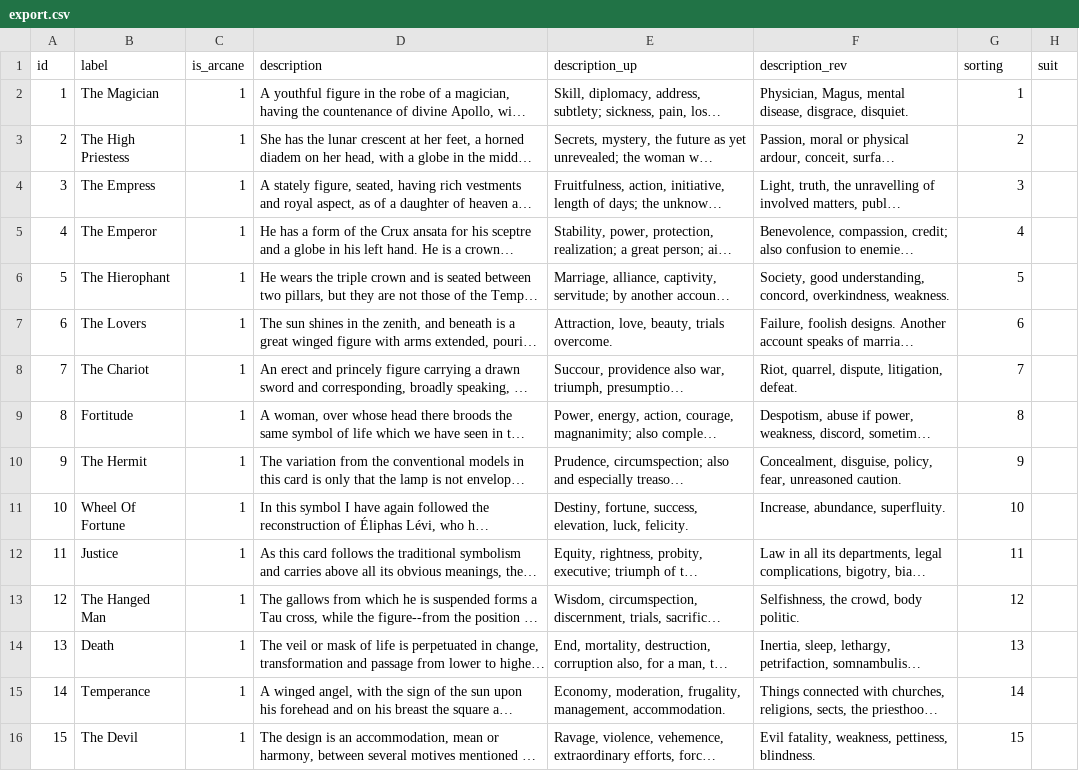
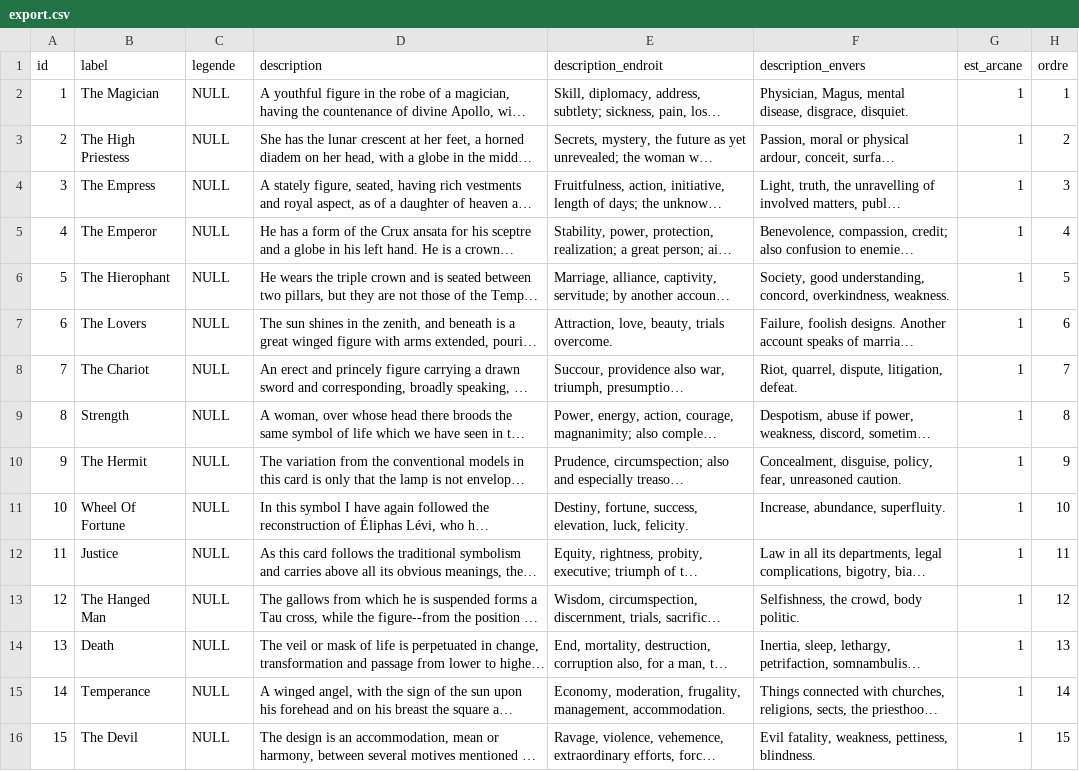
Before and after one commit to sheoak/tarot-deck, a CSV file: export.csv, drawn as a sheet; only a part is shown; long unchanged cells end in …; the diff covers the shown part only; the diff names each change by its address in the sheet, - before the commit and + after, or states it on an @@ line.

Commit message:
Fix order and invalid names

```diff
--- a/export.csv
+++ b/export.csv
-C1: is_arcane
+C1: legende
-E1: description_up
+E1: description_endroit
-F1: description_rev
+F1: description_envers
-G1: sorting
+G1: est_arcane
-H1: suit
+H1: ordre
-C2:C16 (legende): 1
+C2:C16 (legende): NULL
-H2 (ordre): (empty)
+H2 (ordre): 1
-G3 (est_arcane): 2
+G3 (est_arcane): 1
-H3 (ordre): (empty)
+H3 (ordre): 2
-G4 (est_arcane): 3
+G4 (est_arcane): 1
-H4 (ordre): (empty)
+H4 (ordre): 3
-G5 (est_arcane): 4
+G5 (est_arcane): 1
-H5 (ordre): (empty)
+H5 (ordre): 4
-G6 (est_arcane): 5
+G6 (est_arcane): 1
-H6 (ordre): (empty)
+H6 (ordre): 5
-G7 (est_arcane): 6
+G7 (est_arcane): 1
-H7 (ordre): (empty)
+H7 (ordre): 6
-G8 (est_arcane): 7
+G8 (est_arcane): 1
-H8 (ordre): (empty)
+H8 (ordre): 7
-B9 (label): Fortitude
+B9 (label): Strength
-G9 (est_arcane): 8
+G9 (est_arcane): 1
-H9 (ordre): (empty)
+H9 (ordre): 8
-G10 (est_arcane): 9
+G10 (est_arcane): 1
-H10 (ordre): (empty)
+H10 (ordre): 9
-G11 (est_arcane): 10
+G11 (est_arcane): 1
-H11 (ordre): (empty)
+H11 (ordre): 10
-G12 (est_arcane): 11
+G12 (est_arcane): 1
-H12 (ordre): (empty)
+H12 (ordre): 11
-G13 (est_arcane): 12
+G13 (est_arcane): 1
-H13 (ordre): (empty)
+H13 (ordre): 12
-G14 (est_arcane): 13
+G14 (est_arcane): 1
-H14 (ordre): (empty)
+H14 (ordre): 13
-G15 (est_arcane): 14
+G15 (est_arcane): 1
-H15 (ordre): (empty)
+H15 (ordre): 14
-G16 (est_arcane): 15
+G16 (est_arcane): 1
-H16 (ordre): (empty)
+H16 (ordre): 15
```
Also changed, not shown: 134 edited cells elsewhere in this file.
